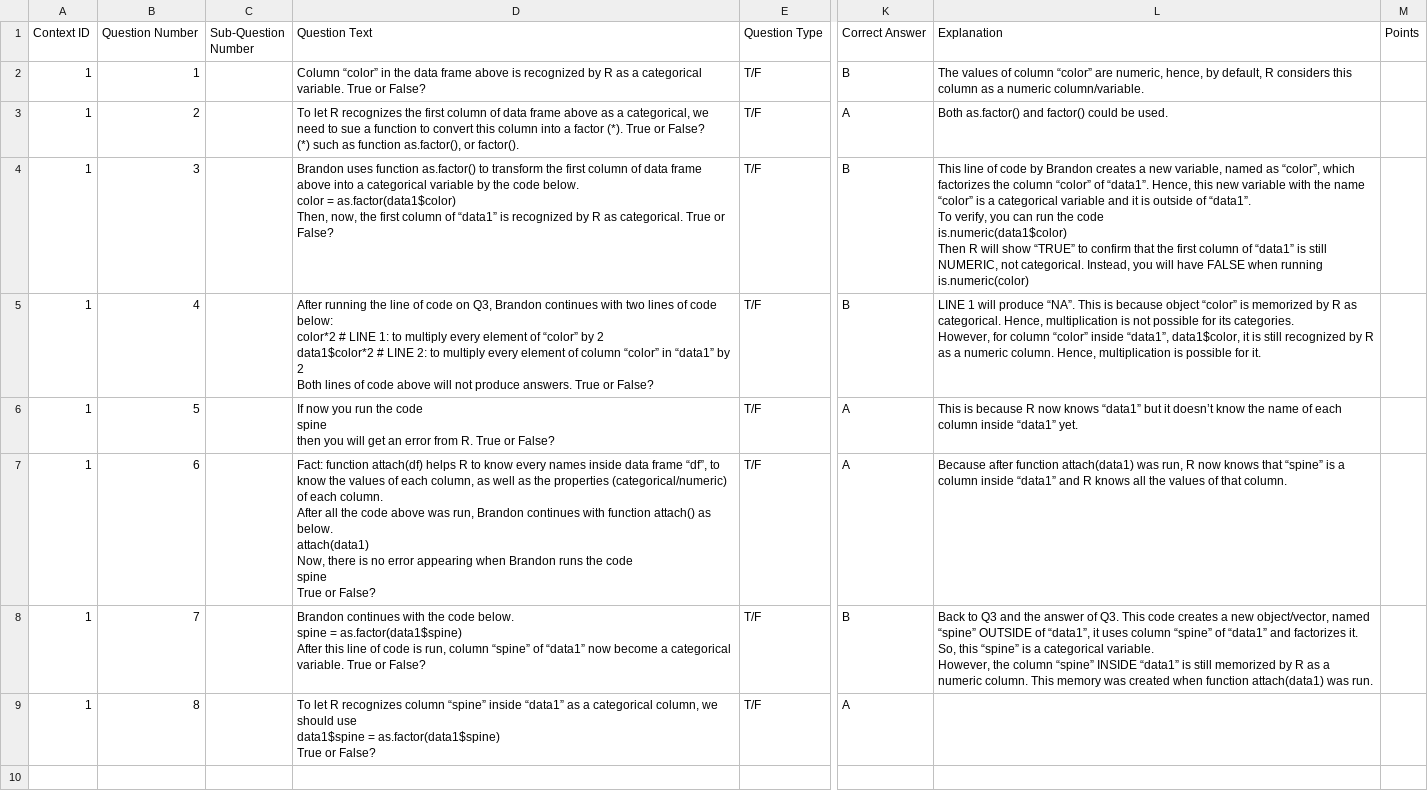
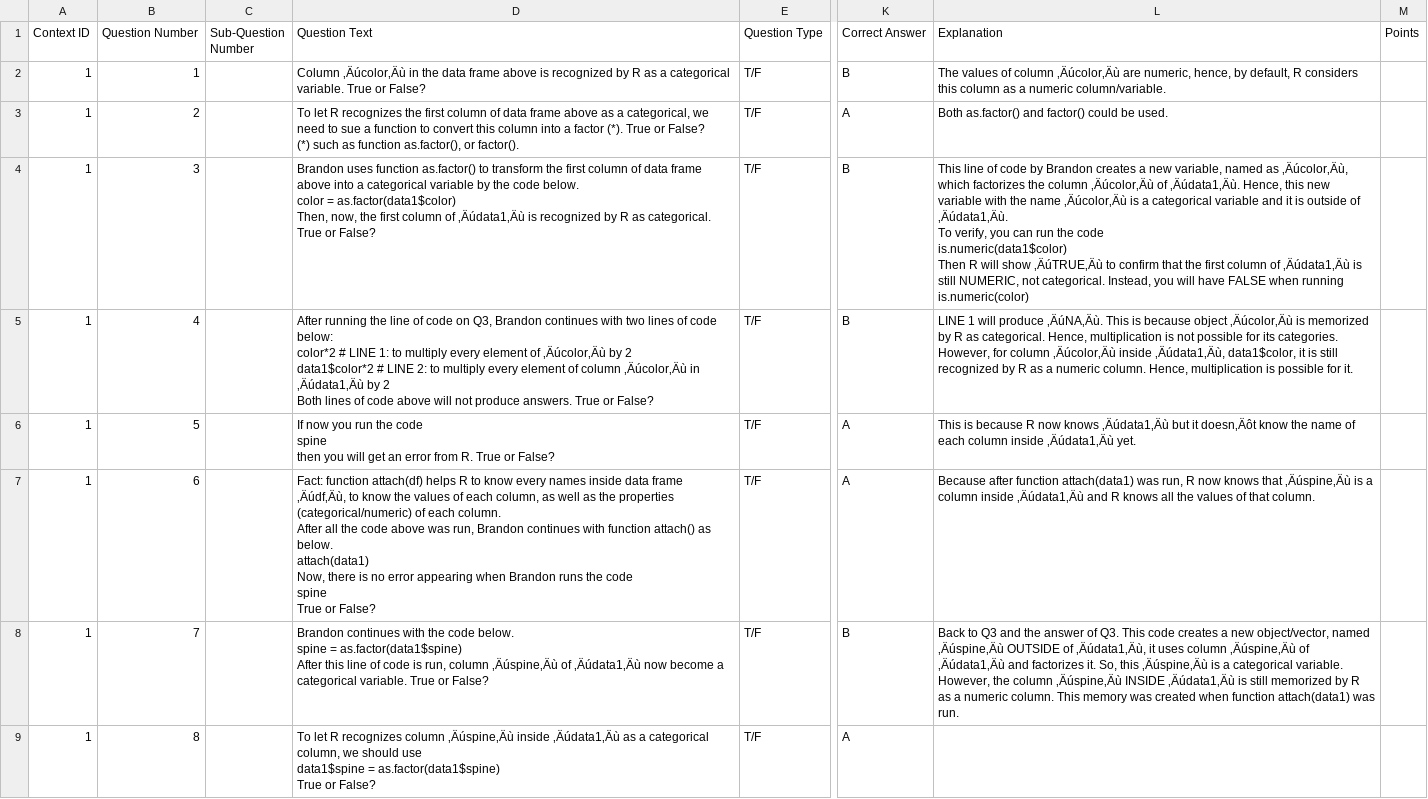
Before and after one commit to ssufiya/dsa3101-2510-quiz-02, a CSV file: backend/quizbank-db/db-init/data/DSA1101_Sem1_2425_Quiz1_questions.csv, drawn as a sheet; only a part is shown, gaps mark what is left out; ↵ is a line break in a cell; the diff names each change by its address in the sheet, - before the commit and + after, or states it on an @@ line.

Commit message:
Update db-init CSVs with renamed and regenerated data files

```diff
--- a/backend/quizbank-db/db-init/data/DSA1101_Sem1_2425_Quiz1_questions.csv
+++ b/backend/quizbank-db/db-init/data/DSA1101_Sem1_2425_Quiz1_questions.csv
-D2 (Question Text): Column “color” in the…
+D2 (Question Text): Column ‚Äúcolor‚Äù in the…
-L2 (Explanation): …of column “color” are numeric,…
+L2 (Explanation): …of column ‚Äúcolor‚Äù are numeric,…
-D4 (Question Text): …column of “data1” is recognized…
+D4 (Question Text): …column of ‚Äúdata1‚Äù is recognized…
-L4 (Explanation): …named as “color”, which factorizes the column “color” of “data1”. Hence, this new variable with the name “color” is a categorical variable and it is outside of “data1”. ↵ To verify, you can run the code ↵ is.numeric(data1$color) ↵ Then R will show “TRUE” to confirm that the first column of “data1” is still…
+L4 (Explanation): …named as ‚Äúcolor‚Äù, which factorizes the column ‚Äúcolor‚Äù of ‚Äúdata1‚Äù. Hence, this new variable with the name ‚Äúcolor‚Äù is a categorical variable and it is outside of ‚Äúdata1‚Äù. ↵ To verify, you can run the code ↵ is.numeric(data1$color) ↵ Then R will show ‚ÄúTRUE‚Äù to confirm that the first column of ‚Äúdata1‚Äù is still…
-D5 (Question Text): …element of “color” by 2 ↵ data1$color*2 # LINE 2: to multiply every element of column “color” in “data1” by 2…
+D5 (Question Text): …element of ‚Äúcolor‚Äù by 2 ↵ data1$color*2 # LINE 2: to multiply every element of column ‚Äúcolor‚Äù in ‚Äúdata1‚Äù by 2…
-L5 (Explanation): …will produce “NA”. This is because object “color” is memorized by R as categorical. Hence, multiplication is not possible for its categories. ↵ However, for column “color” inside “data1”, data1$color, it…
+L5 (Explanation): …will produce ‚ÄúNA‚Äù. This is because object ‚Äúcolor‚Äù is memorized by R as categorical. Hence, multiplication is not possible for its categories. ↵ However, for column ‚Äúcolor‚Äù inside ‚Äúdata1‚Äù, data1$color, it…
-L6 (Explanation): …now knows “data1” but it doesn’t know the name of each column inside “data1” yet.
+L6 (Explanation): …now knows ‚Äúdata1‚Äù but it doesn‚Äôt know the name of each column inside ‚Äúdata1‚Äù yet.
-D7 (Question Text): …data frame “df”, to know…
+D7 (Question Text): …data frame ‚Äúdf‚Äù, to know…
-L7 (Explanation): …knows that “spine” is a column inside “data1” and R…
+L7 (Explanation): …knows that ‚Äúspine‚Äù is a column inside ‚Äúdata1‚Äù and R…
-D8 (Question Text): …run, column “spine” of “data1” now become…
+D8 (Question Text): …run, column ‚Äúspine‚Äù of ‚Äúdata1‚Äù now become…
-L8 (Explanation): …object/vector, named “spine” OUTSIDE of “data1”, it uses column “spine” of “data1” and factorizes it. So, this “spine” is a categorical variable. ↵ However, the column “spine” INSIDE “data1” is still…
+L8 (Explanation): …object/vector, named ‚Äúspine‚Äù OUTSIDE of ‚Äúdata1‚Äù, it uses column ‚Äúspine‚Äù of ‚Äúdata1‚Äù and factorizes it. So, this ‚Äúspine‚Äù is a categorical variable. ↵ However, the column ‚Äúspine‚Äù INSIDE ‚Äúdata1‚Äù is still…
-D9 (Question Text): …recognizes column “spine” inside “data1” as a…
+D9 (Question Text): …recognizes column ‚Äúspine‚Äù inside ‚Äúdata1‚Äù as a…
```
Also changed, not shown: backend/quizbank-db/db-init/data/DSA1101_Sem1_2425_Final_questions.csv, backend/quizbank-db/db-init/data/DSA1101_Sem1_2425_Midterm_questions.csv, 8 other files.
